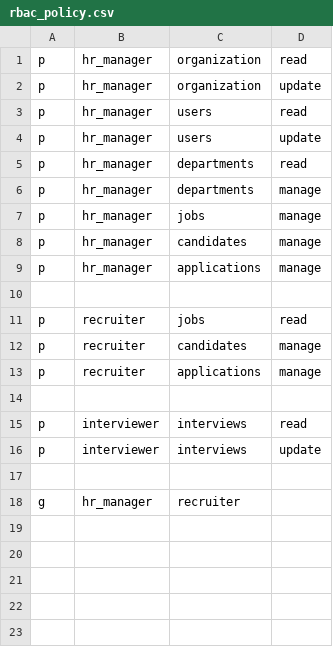
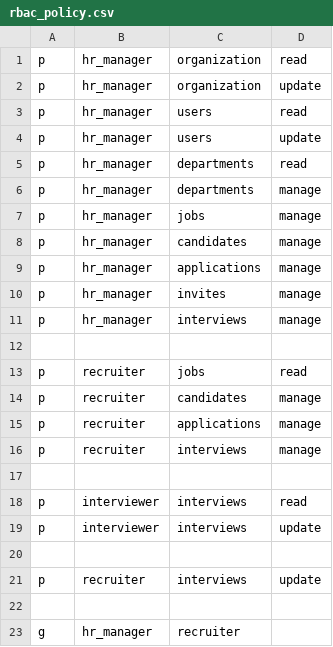
Before and after one commit to T-A-Y-Y-A-B-A/TalentLens, a CSV file: backend/app/core/rbac_policy.csv, drawn as a sheet; the diff names each change by its address in the sheet, - before the commit and + after, or states it on an @@ line.

Commit message:
AI Interview feedback

```diff
--- a/backend/app/core/rbac_policy.csv
+++ b/backend/app/core/rbac_policy.csv
+row 10: p | hr_manager | invites | manage
+row 11: p | hr_manager | interviews | manage
+row 16: p | recruiter | interviews | manage
+row 20: (empty)
+row 21: p | recruiter | interviews | update
```
Also changed, not shown: 58 other files.
